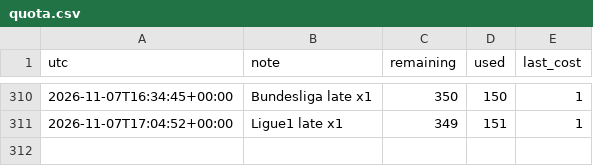
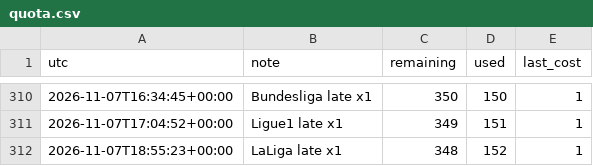
Before and after one commit to alcadiomontes03/match-engine-odds, a CSV file: data/odds/quota.csv, drawn as a sheet; only a part is shown, gaps mark what is left out; the diff names each change by its address in the sheet, - before the commit and + after, or states it on an @@ line.

```diff
--- a/data/odds/quota.csv
+++ b/data/odds/quota.csv
+row 312: 2026-11-07T18:55:23+00:00 | LaLiga late x1 | 348 | 152 | 1
```
Also changed, not shown: data/odds/sharp.csv, data/odds/snapshots.csv, 4 other files.
